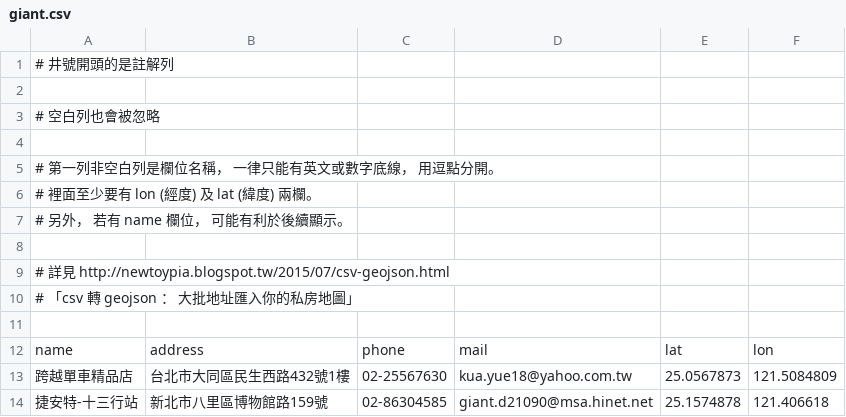
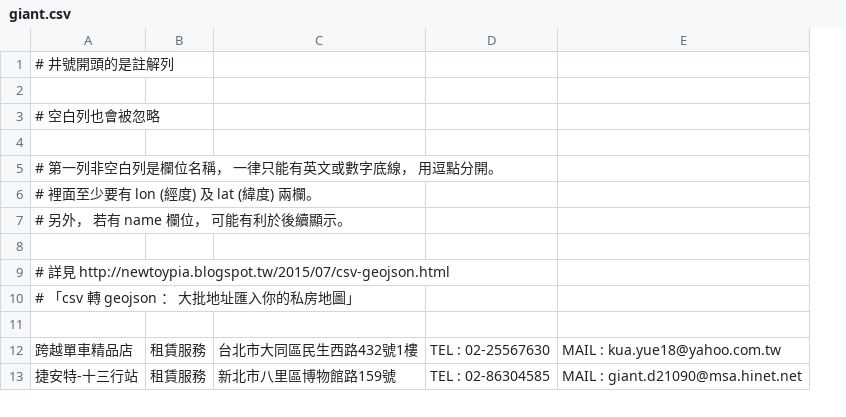
Before and after one commit to ckhung/ckhung.github.io, a CSV file: a/m/15/giant.csv, drawn as a sheet; only a part is shown; removed rows and columns are numbered as before the commit, all else as after; the diff names each change by its address in the sheet, - before the commit and + after, or states it on an @@ line.

```diff
--- a/a/m/15/giant.csv
+++ b/a/m/15/giant.csv
+column B, rows 12-13: 租賃服務 | 租賃服務
-column C, rows 13-14: 02-25567630 | 02-86304585
-column D, rows 13-14: kua.yue18@yahoo.com.tw | giant.d21090@msa.hinet.net
-column E, rows 13-14: 25.0567873 | 25.1574878
-column F, rows 13-14: 121.5084809 | 121.406618
+column D, rows 12-13: TEL : 02-25567630 | TEL : 02-86304585
+column E, rows 12-13: MAIL : kua.yue18@yahoo.com.tw | MAIL : giant.d21090@msa.hinet.net
-row 12: name | address | phone | mail | lat | lon
```
Also changed, not shown: 4 other files.
